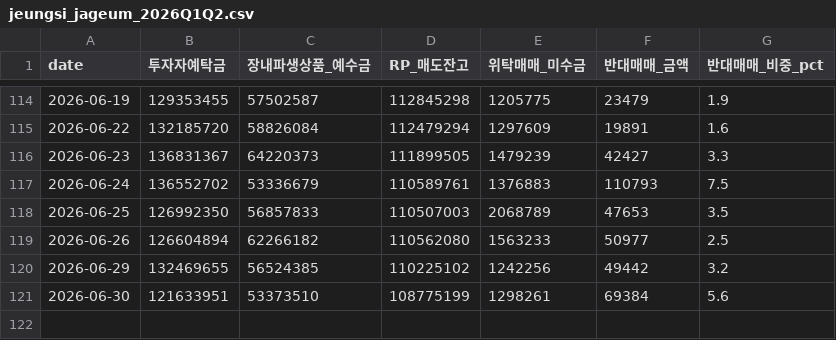
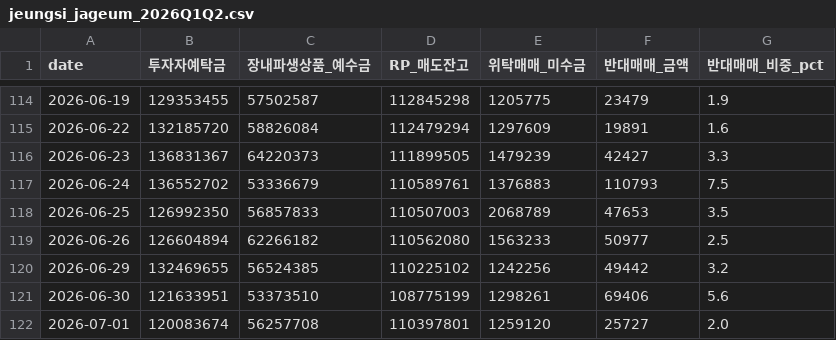
Before and after one commit to happymon77/kospi-analysis, a CSV file: data/jeungsi_jageum_2026Q1Q2.csv, drawn as a sheet; only a part is shown, gaps mark what is left out.

```diff
--- a/data/jeungsi_jageum_2026Q1Q2.csv
+++ b/data/jeungsi_jageum_2026Q1Q2.csv
@@ -120,2 +120,3 @@
 2026-06-29,132469655,56524385,110225102,1242256,49442,3.2
-2026-06-30,121633951,53373510,108775199,1298261,69384,5.6
+2026-06-30,121633951,53373510,108775199,1298261,69406,5.6
+2026-07-01,120083674,56257708,110397801,1259120,25727,2.0
```
Also changed, not shown: data/naver_kospi_daily.csv, data/대차거래_추이_2026Q1Q2.csv, 4 other files.
